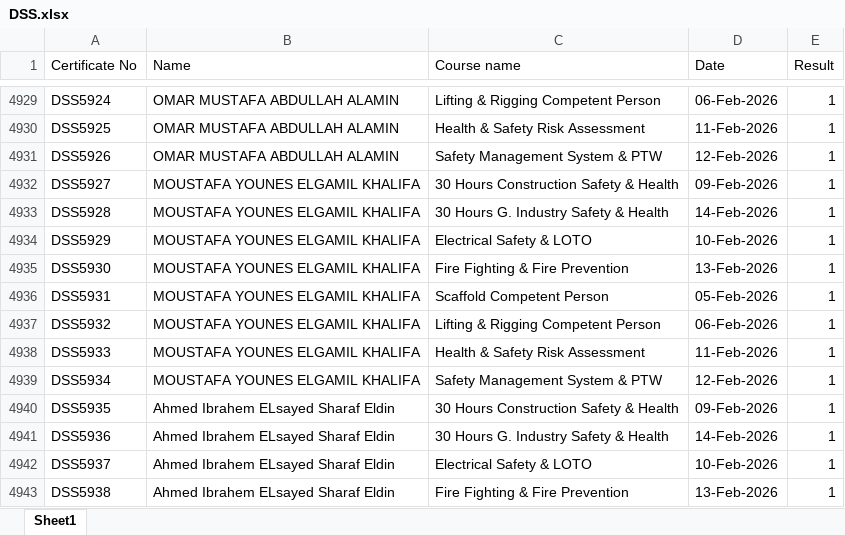
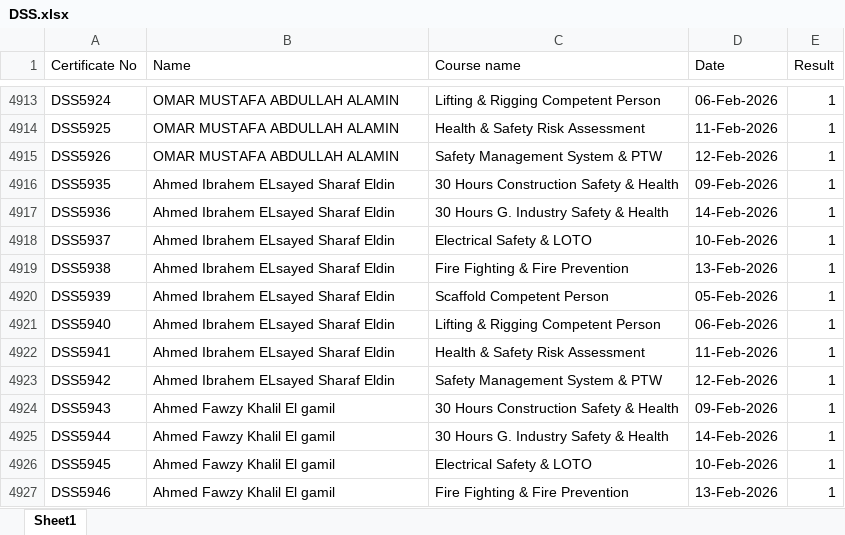
Before and after one commit to ahmedbendarey111/DSS_2025, an Excel workbook: DSS.xlsx, sheet Sheet1, drawn as a sheet; only a part is shown, gaps mark what is left out; the shorter side is filled out with more unchanged rows; values as stored, in another font and other column widths than the file's, no cell formats; removed rows and columns are numbered as before the commit, all else as after; the diff covers the shown part only; the diff names each change by its address in the sheet, - before the commit and + after, or states it on an @@ line.

```diff
--- a/DSS.xlsx (sheet Sheet1)
+++ b/DSS.xlsx (sheet Sheet1)
-row 4932: DSS5927 | MOUSTAFA YOUNES ELGAMIL KHALIFA | 30 Hours Construction Safety & Health | 09-Feb-2026 | 1
-row 4933: DSS5928 | MOUSTAFA YOUNES ELGAMIL KHALIFA | 30 Hours G. Industry Safety & Health | 14-Feb-2026 | 1
-row 4934: DSS5929 | MOUSTAFA YOUNES ELGAMIL KHALIFA | Electrical Safety & LOTO | 10-Feb-2026 | 1
-row 4935: DSS5930 | MOUSTAFA YOUNES ELGAMIL KHALIFA | Fire Fighting & Fire Prevention | 13-Feb-2026 | 1
-row 4936: DSS5931 | MOUSTAFA YOUNES ELGAMIL KHALIFA | Scaffold Competent Person | 05-Feb-2026 | 1
-row 4937: DSS5932 | MOUSTAFA YOUNES ELGAMIL KHALIFA | Lifting & Rigging Competent Person | 06-Feb-2026 | 1
-row 4938: DSS5933 | MOUSTAFA YOUNES ELGAMIL KHALIFA | Health & Safety Risk Assessment | 11-Feb-2026 | 1
-row 4939: DSS5934 | MOUSTAFA YOUNES ELGAMIL KHALIFA | Safety Management System & PTW | 12-Feb-2026 | 1
```
Also changed, not shown: 184 added rows and 16 removed rows elsewhere in this sheet, cell formats.
